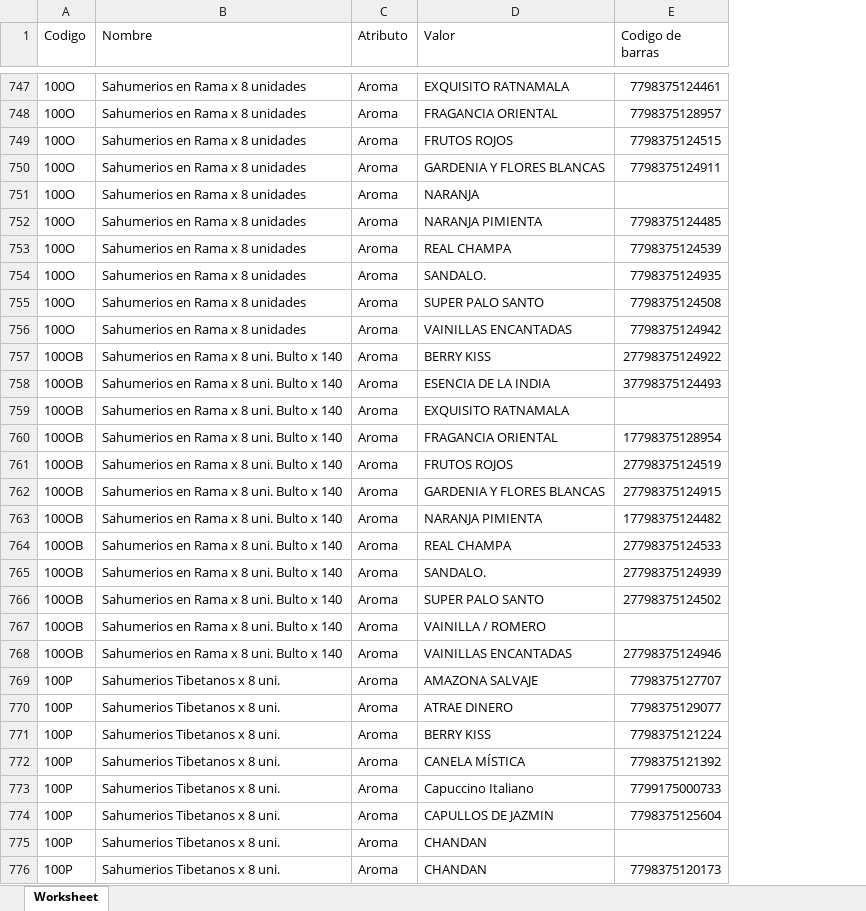
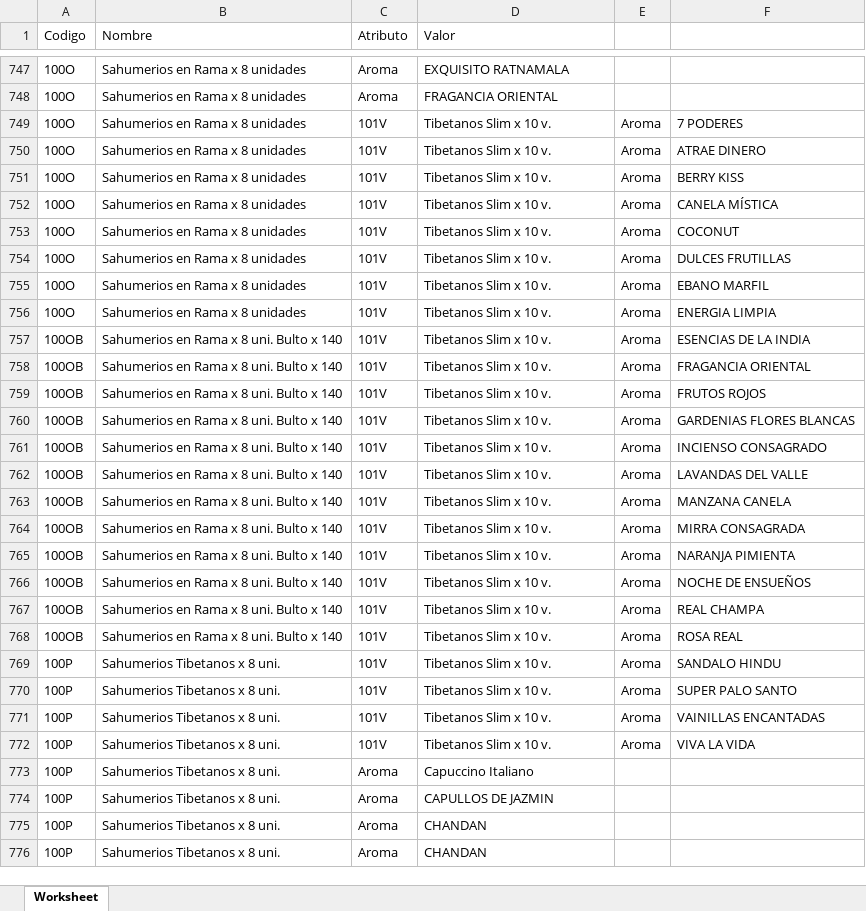
Before and after one commit to Ju4nix159/punto-aroma, an Excel workbook: planillas/iluminarte.xlsx, sheet Worksheet, drawn as a sheet; only a part is shown, gaps mark what is left out; values as stored, in another font and other column widths than the file's, no borders; removed rows and columns are numbered as before the commit, all else as after; the diff names each change by its address in the sheet, - before the commit and + after, or states it on an @@ line.

```diff
--- a/planillas/iluminarte.xlsx (sheet Worksheet)
+++ b/planillas/iluminarte.xlsx (sheet Worksheet)
-column E (Codigo de barras), rows 747-776: 7798375124461 | 7798375128957 | 7798375124515 | 7798375124911 |  | 7798375124485 | 7798375124539 | 7798375124935 | 7798375124508 | 7798375124942 | 27798375124922 | 37798375124493 |  | 17798375128954 | 27798375124519 | 27798375124915 | 17798375124482 | 27798375124533 | 27798375124939 | 27798375124502 |  | 27798375124946 | 7798375127707 | 7798375129077 | 7798375121224 | 7798375121392 | 7799175000733 | 7798375125604 |  | 7798375120173
+column E, rows 749-772: all Aroma
+column F, rows 749-772: 7 PODERES | ATRAE DINERO | BERRY KISS | CANELA MÍSTICA | COCONUT | DULCES FRUTILLAS | EBANO MARFIL | ENERGIA LIMPIA | ESENCIAS DE LA INDIA | FRAGANCIA ORIENTAL | FRUTOS ROJOS | GARDENIAS FLORES BLANCAS | INCIENSO CONSAGRADO | LAVANDAS DEL VALLE | MANZANA CANELA | MIRRA CONSAGRADA | NARANJA PIMIENTA | NOCHE DE ENSUEÑOS | REAL CHAMPA | ROSA REAL | SANDALO HINDU | SUPER PALO SANTO | VAINILLAS ENCANTADAS | VIVA LA VIDA
-C749:C772 (Atributo): Aroma
+C749:C772 (Atributo): 101V
-D749 (Valor): FRUTOS ROJOS
+D749 (Valor): Tibetanos Slim x 10 v.
-D750 (Valor): GARDENIA Y FLORES BLANCAS
+D750 (Valor): Tibetanos Slim x 10 v.
-D751 (Valor): NARANJA
+D751 (Valor): Tibetanos Slim x 10 v.
-D752 (Valor): NARANJA PIMIENTA
+D752 (Valor): Tibetanos Slim x 10 v.
-D753 (Valor): REAL CHAMPA
+D753 (Valor): Tibetanos Slim x 10 v.
-D754 (Valor): SANDALO.
+D754 (Valor): Tibetanos Slim x 10 v.
-D755 (Valor): SUPER PALO SANTO
+D755 (Valor): Tibetanos Slim x 10 v.
-D756 (Valor): VAINILLAS ENCANTADAS
+D756 (Valor): Tibetanos Slim x 10 v.
-D757 (Valor): BERRY KISS
+D757 (Valor): Tibetanos Slim x 10 v.
-D758 (Valor): ESENCIA DE LA INDIA
+D758 (Valor): Tibetanos Slim x 10 v.
-D759 (Valor): EXQUISITO RATNAMALA
+D759 (Valor): Tibetanos Slim x 10 v.
-D760 (Valor): FRAGANCIA ORIENTAL
+D760 (Valor): Tibetanos Slim x 10 v.
-D761 (Valor): FRUTOS ROJOS
+D761 (Valor): Tibetanos Slim x 10 v.
-D762 (Valor): GARDENIA Y FLORES BLANCAS
+D762 (Valor): Tibetanos Slim x 10 v.
-D763 (Valor): NARANJA PIMIENTA
+D763 (Valor): Tibetanos Slim x 10 v.
-D764 (Valor): REAL CHAMPA
+D764 (Valor): Tibetanos Slim x 10 v.
-D765 (Valor): SANDALO.
+D765 (Valor): Tibetanos Slim x 10 v.
-D766 (Valor): SUPER PALO SANTO
+D766 (Valor): Tibetanos Slim x 10 v.
-D767 (Valor): VAINILLA / ROMERO
+D767 (Valor): Tibetanos Slim x 10 v.
-D768 (Valor): VAINILLAS ENCANTADAS
+D768 (Valor): Tibetanos Slim x 10 v.
-D769 (Valor): AMAZONA SALVAJE
+D769 (Valor): Tibetanos Slim x 10 v.
-D770 (Valor): ATRAE DINERO
+D770 (Valor): Tibetanos Slim x 10 v.
-D771 (Valor): BERRY KISS
+D771 (Valor): Tibetanos Slim x 10 v.
-D772 (Valor): CANELA MÍSTICA
+D772 (Valor): Tibetanos Slim x 10 v.
```
Also changed, not shown: 11 other files.
